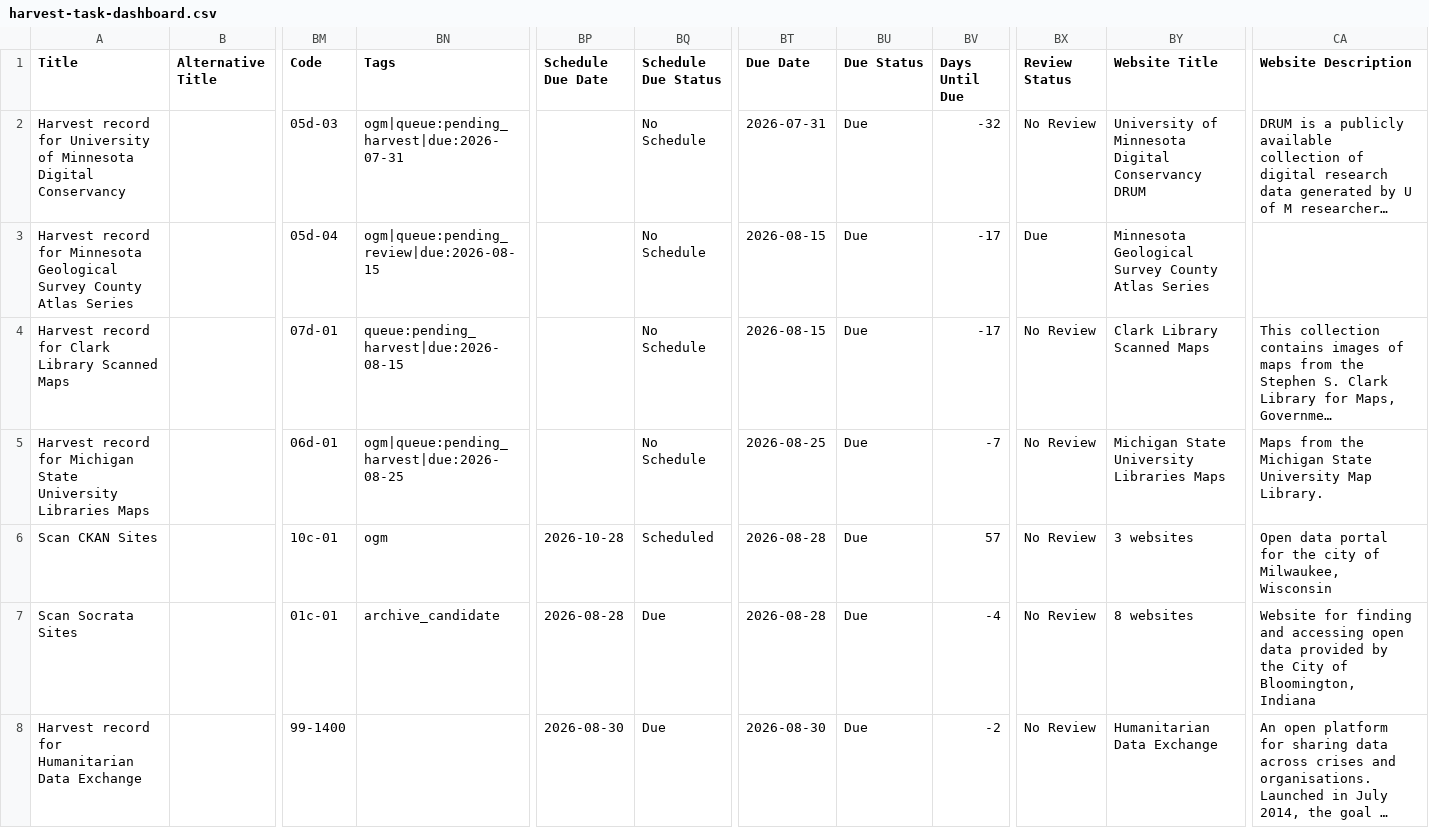
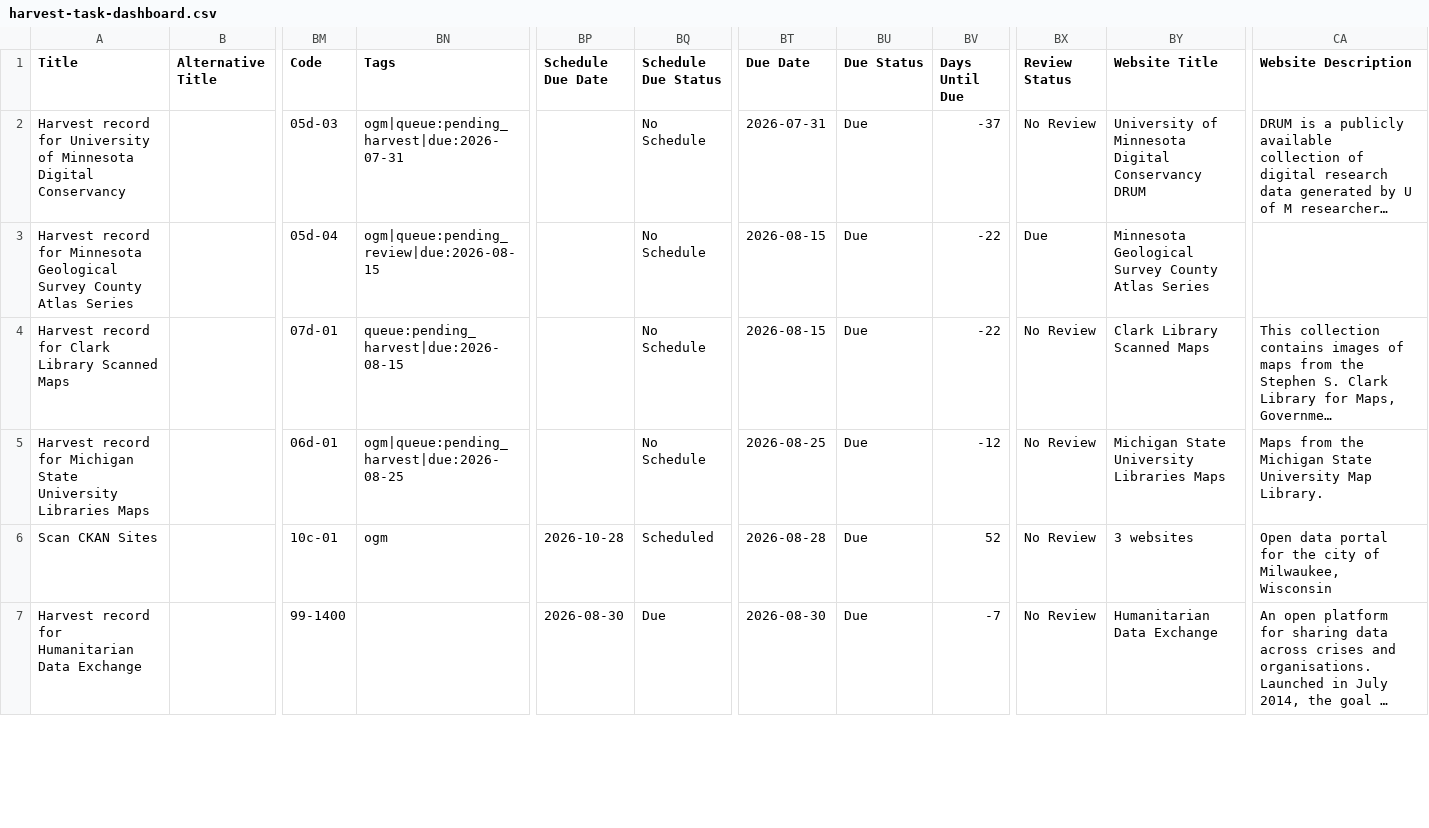
Before and after one commit to geobtaa/harvest-operations, a CSV file: reports/harvest-task-dashboard.csv, drawn as a sheet; only a part is shown, gaps mark what is left out; long unchanged cells end in …; removed rows and columns are numbered as before the commit, all else as after; rows hold the shown columns only; the diff covers the shown part only; the diff names each change by its address in the sheet, - before the commit and + after, or states it on an @@ line.

```diff
--- a/reports/harvest-task-dashboard.csv
+++ b/reports/harvest-task-dashboard.csv
-BV2 (Days Until Due): -32
+BV2 (Days Until Due): -37
-BV3:BV4 (Days Until Due): -17
+BV3:BV4 (Days Until Due): -22
-BV5 (Days Until Due): -7
+BV5 (Days Until Due): -12
-BV6 (Days Until Due): 57
+BV6 (Days Until Due): 52
-row 7: Scan Socrata Sites |  | 01c-01 | archive_candidate | 2026-08-28 | Due | 2026-08-28 | Due | -4 | No Review | 8 websites | Website for finding and accessing open data provided by the City of Bloomington, Indiana
-BV7 (Days Until Due): -2
+BV7 (Days Until Due): -7
```
Also changed, not shown: 2 added rows and 30 edited cells elsewhere in this file, registry/socrata_distributions_registry.csv, registry/socrata_primary_registry.csv, 10 other files.
